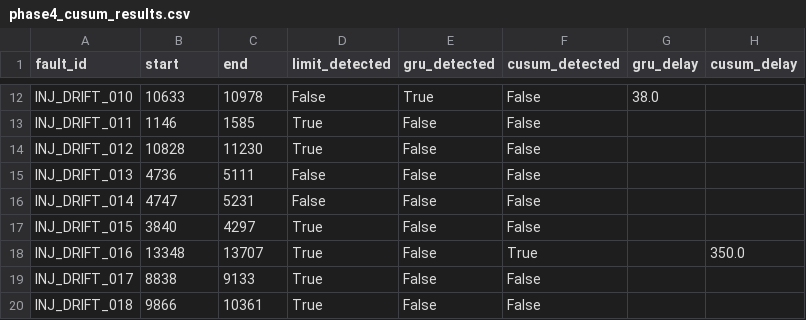
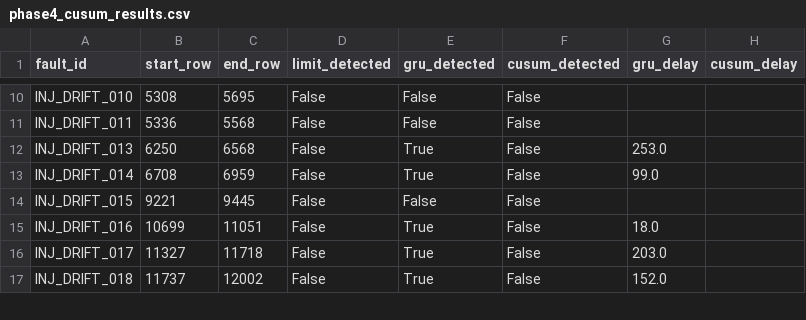
Before and after one commit to akshay81k/astrail, a CSV file: ml/reports/phase4_cusum_results.csv, drawn as a sheet; only a part is shown, gaps mark what is left out; removed rows and columns are numbered as before the commit, all else as after; the diff covers the shown part only; the diff names each change by its address in the sheet, - before the commit and + after, or states it on an @@ line.

```diff
--- a/ml/reports/phase4_cusum_results.csv
+++ b/ml/reports/phase4_cusum_results.csv
-B1: start
+B1: start_row
-C1: end
+C1: end_row
-B10 (start_row): 10633
+B10 (start_row): 5308
-C10 (end_row): 10978
+C10 (end_row): 5695
-E10 (gru_detected): True
+E10 (gru_detected): False
-G10 (gru_delay): 38.0
+G10 (gru_delay): (empty)
-B11 (start_row): 1146
+B11 (start_row): 5336
-C11 (end_row): 1585
+C11 (end_row): 5568
-D11 (limit_detected): True
+D11 (limit_detected): False
-row 14: INJ_DRIFT_012 | 10828 | 11230 | True | False | False
-B12 (start_row): 4736
+B12 (start_row): 6250
-C12 (end_row): 5111
+C12 (end_row): 6568
-E12:E13 (gru_detected): False
+E12:E13 (gru_detected): True
-G12 (gru_delay): (empty)
+G12 (gru_delay): 253.0
-B13 (start_row): 4747
+B13 (start_row): 6708
-C13 (end_row): 5231
+C13 (end_row): 6959
-G13 (gru_delay): (empty)
+G13 (gru_delay): 99.0
-B14 (start_row): 3840
+B14 (start_row): 9221
-C14 (end_row): 4297
+C14 (end_row): 9445
-D14:D17 (limit_detected): True
+D14:D17 (limit_detected): False
-B15 (start_row): 13348
+B15 (start_row): 10699
-C15 (end_row): 13707
+C15 (end_row): 11051
-E15:E17 (gru_detected): False
+E15:E17 (gru_detected): True
-F15 (cusum_detected): True
+F15 (cusum_detected): False
-G15 (gru_delay): (empty)
+G15 (gru_delay): 18.0
-H15 (cusum_delay): 350.0
+H15 (cusum_delay): (empty)
-B16 (start_row): 8838
+B16 (start_row): 11327
-C16 (end_row): 9133
+C16 (end_row): 11718
-G16 (gru_delay): (empty)
+G16 (gru_delay): 203.0
-B17 (start_row): 9866
+B17 (start_row): 11737
-C17 (end_row): 10361
+C17 (end_row): 12002
-G17 (gru_delay): (empty)
+G17 (gru_delay): 152.0
```
Also changed, not shown: 2 removed rows and 83 edited cells elsewhere in this file, ml/reports/phase2_8fault_table.csv, ml/reports/phase3_injected_ground_truth.csv, 20 other files.
